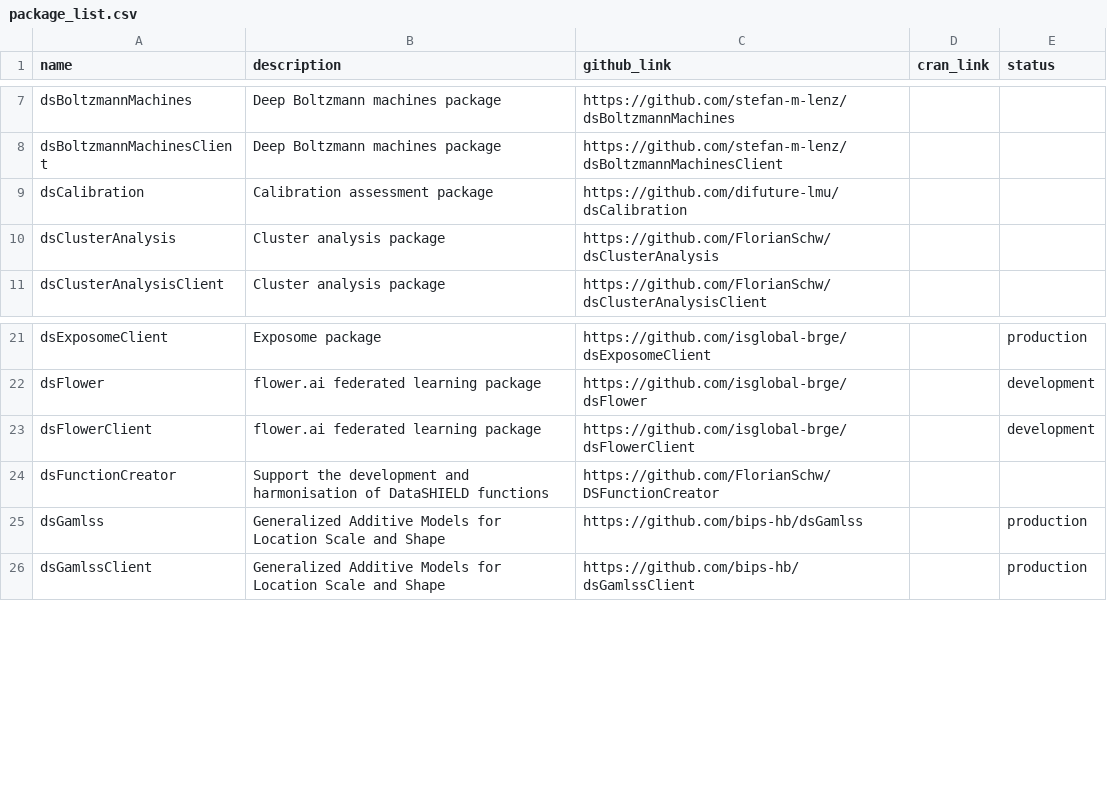
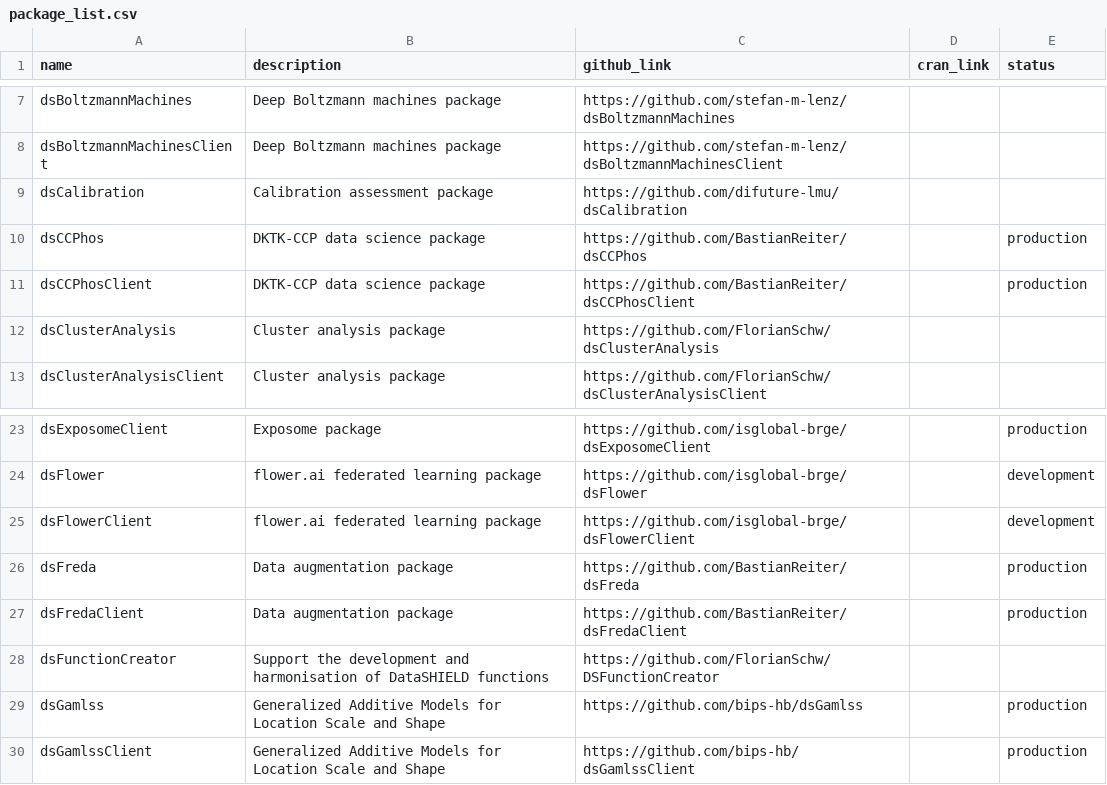
Before and after one commit to FederatedMethods/packages, a CSV file: package_list.csv, drawn as a sheet; only a part is shown, gaps mark what is left out; the diff names each change by its address in the sheet, - before the commit and + after, or states it on an @@ line.

Commit message:
Add dsCCPhos, dsCCPhosClient, dsFreda, and dsFredaClient packages to package list

```diff
--- a/package_list.csv
+++ b/package_list.csv
+row 10: dsCCPhos | DKTK-CCP data science package | https://github.com/BastianReiter/dsCCPhos |  | production
+row 11: dsCCPhosClient | DKTK-CCP data science package | https://github.com/BastianReiter/dsCCPhosClient |  | production
+row 26: dsFreda | Data augmentation package | https://github.com/BastianReiter/dsFreda |  | production
+row 27: dsFredaClient | Data augmentation package | https://github.com/BastianReiter/dsFredaClient |  | production
```
